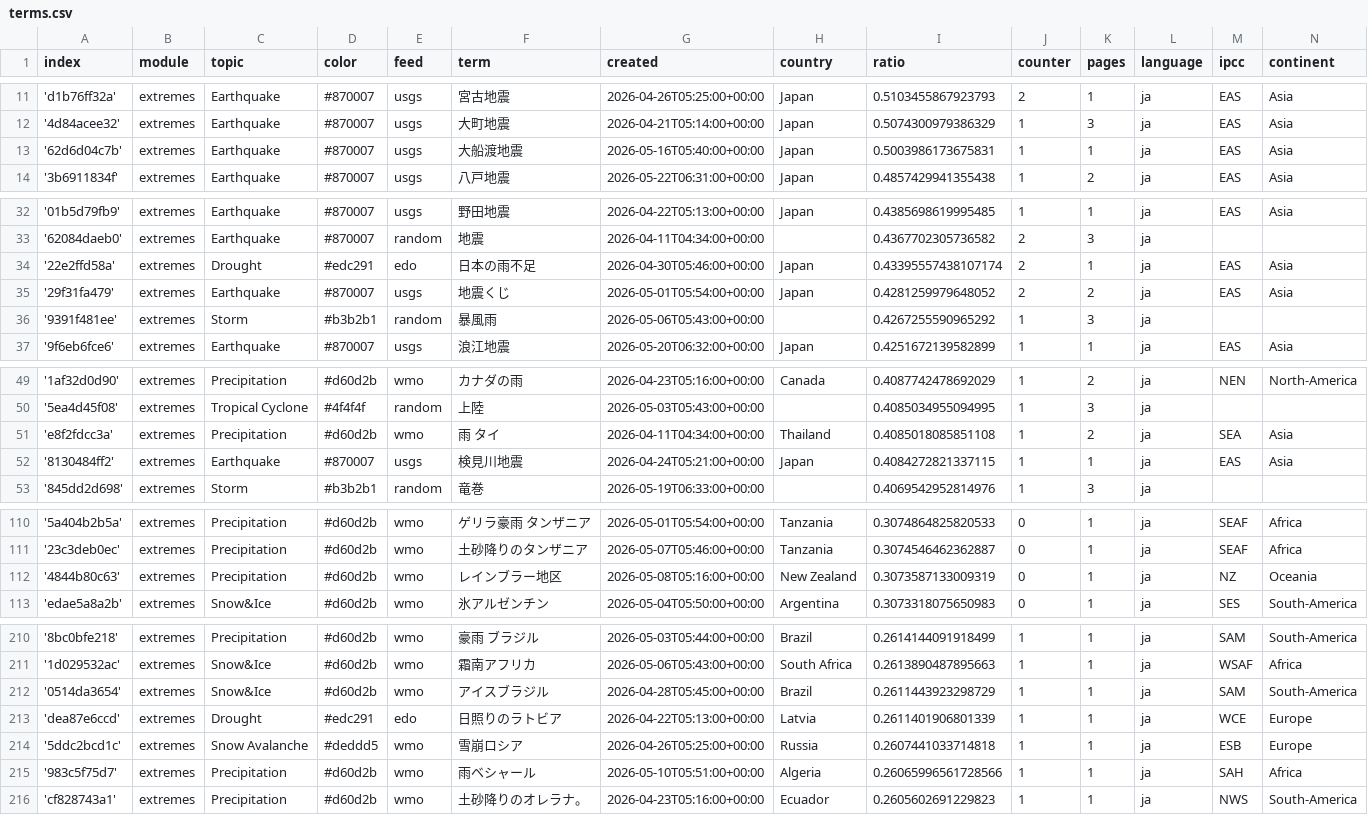
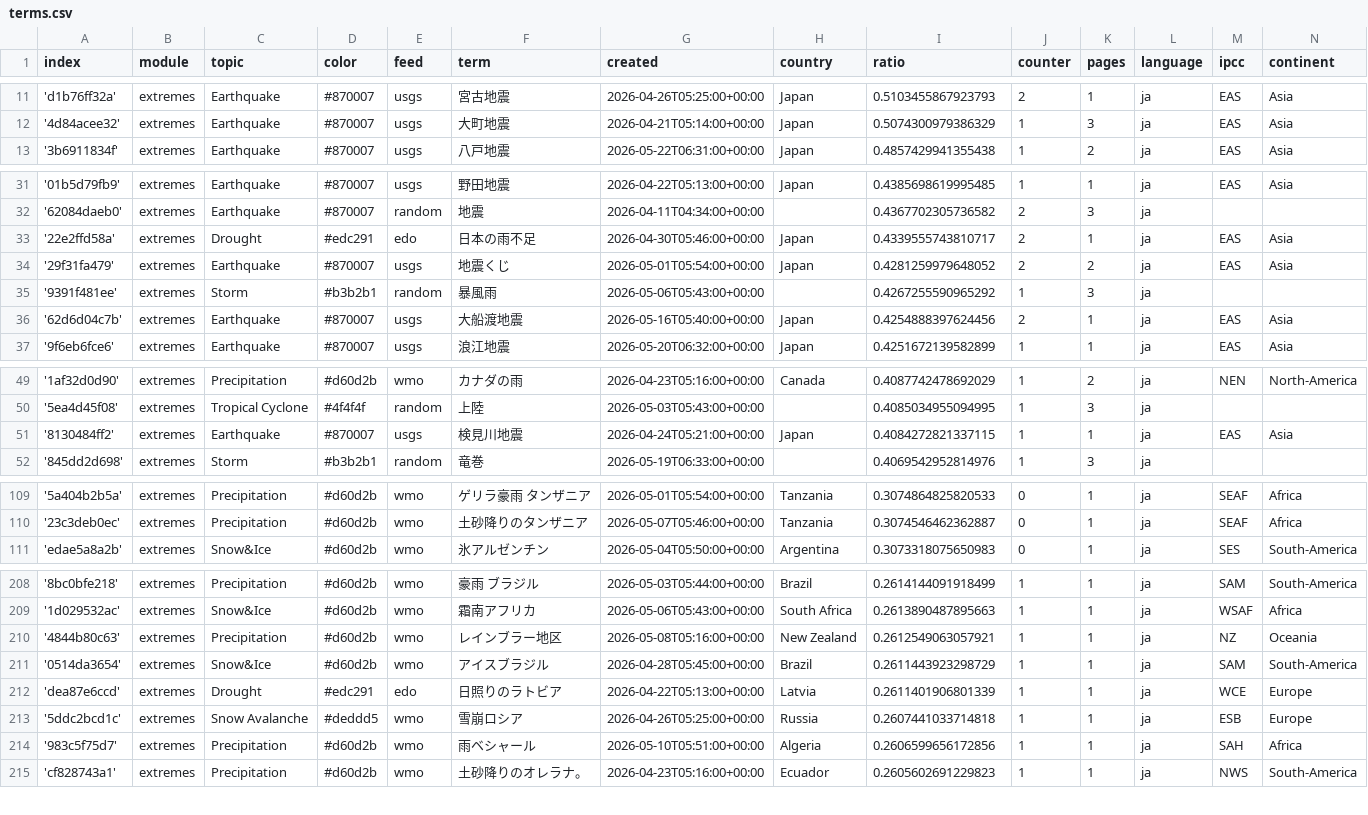
Before and after one commit to annajungfleischnews/japaneseExtremes, a CSV file: terms.csv, drawn as a sheet; only a part is shown, gaps mark what is left out.

Commit message:
Commit from GitHub Actions (harvest:0.0)

```diff
--- a/terms.csv
+++ b/terms.csv
@@ -12,3 +12,2 @@ index,module,topic,color,feed,term,created,country,ratio,counter,pages,language,
 '4d84acee32',extremes,Earthquake,#870007,usgs,大町地震,2026-04-21T05:14:00+00:00,Japan,0.5074300979386329,1,3,ja,EAS,Asia
-'62d6d04c7b',extremes,Earthquake,#870007,usgs,大船渡地震,2026-05-16T05:40:00+00:00,Japan,0.5003986173675831,1,1,ja,EAS,Asia
 '3b6911834f',extremes,Earthquake,#870007,usgs,八戸地震,2026-05-22T06:31:00+00:00,Japan,0.4857429941355438,1,2,ja,EAS,Asia
@@ -33,5 +32,6 @@ index,module,topic,color,feed,term,created,country,ratio,counter,pages,language,
 '62084daeb0',extremes,Earthquake,#870007,random,地震,2026-04-11T04:34:00+00:00,,0.4367702305736582,2,3,ja,,
-'22e2ffd58a',extremes,Drought,#edc291,edo,日本の雨不足,2026-04-30T05:46:00+00:00,Japan,0.43395557438107174,2,1,ja,EAS,Asia
+'22e2ffd58a',extremes,Drought,#edc291,edo,日本の雨不足,2026-04-30T05:46:00+00:00,Japan,0.4339555743810717,2,1,ja,EAS,Asia
 '29f31fa479',extremes,Earthquake,#870007,usgs,地震くじ,2026-05-01T05:54:00+00:00,Japan,0.4281259979648052,2,2,ja,EAS,Asia
 '9391f481ee',extremes,Storm,#b3b2b1,random,暴風雨,2026-05-06T05:43:00+00:00,,0.4267255590965292,1,3,ja,,
+'62d6d04c7b',extremes,Earthquake,#870007,usgs,大船渡地震,2026-05-16T05:40:00+00:00,Japan,0.4254888397624456,2,1,ja,EAS,Asia
 '9f6eb6fce6',extremes,Earthquake,#870007,usgs,浪江地震,2026-05-20T06:32:00+00:00,Japan,0.4251672139582899,1,1,ja,EAS,Asia
@@ -50,3 +50,2 @@ index,module,topic,color,feed,term,created,country,ratio,counter,pages,language,
 '5ea4d45f08',extremes,Tropical Cyclone,#4f4f4f,random,上陸,2026-05-03T05:43:00+00:00,,0.4085034955094995,1,3,ja,,
-'e8f2fdcc3a',extremes,Precipitation,#d60d2b,wmo,雨 タイ,2026-04-11T04:34:00+00:00,Thailand,0.4085018085851108,1,2,ja,SEA,Asia
 '8130484ff2',extremes,Earthquake,#870007,usgs,検見川地震,2026-04-24T05:21:00+00:00,Japan,0.4084272821337115,1,1,ja,EAS,Asia
@@ -111,3 +110,2 @@ index,module,topic,color,feed,term,created,country,ratio,counter,pages,language,
 '23c3deb0ec',extremes,Precipitation,#d60d2b,wmo,土砂降りのタンザニア,2026-05-07T05:46:00+00:00,Tanzania,0.3074546462362887,0,1,ja,SEAF,Africa
-'4844b80c63',extremes,Precipitation,#d60d2b,wmo,レインブラー地区,2026-05-08T05:16:00+00:00,New Zealand,0.3073587133009319,0,1,ja,NZ,Oceania
 'edae5a8a2b',extremes,Snow&Ice,#d60d2b,wmo,氷アルゼンチン,2026-05-04T05:50:00+00:00,Argentina,0.3073318075650983,0,1,ja,SES,South-America
@@ -211,2 +209,3 @@ index,module,topic,color,feed,term,created,country,ratio,counter,pages,language,
 '1d029532ac',extremes,Snow&Ice,#d60d2b,wmo,霜南アフリカ,2026-05-06T05:43:00+00:00,South Africa,0.2613890487895663,1,1,ja,WSAF,Africa
+'4844b80c63',extremes,Precipitation,#d60d2b,wmo,レインブラー地区,2026-05-08T05:16:00+00:00,New Zealand,0.2612549063057921,1,1,ja,NZ,Oceania
 '0514da3654',extremes,Snow&Ice,#d60d2b,wmo,アイスブラジル,2026-04-28T05:45:00+00:00,Brazil,0.2611443923298729,1,1,ja,SAM,South-America
@@ -214,3 +213,3 @@ index,module,topic,color,feed,term,created,country,ratio,counter,pages,language,
 '5ddc2bcd1c',extremes,Snow Avalanche,#deddd5,wmo,雪崩ロシア,2026-04-26T05:25:00+00:00,Russia,0.2607441033714818,1,1,ja,ESB,Europe
-'983c5f75d7',extremes,Precipitation,#d60d2b,wmo,雨ベシャール,2026-05-10T05:51:00+00:00,Algeria,0.26065996561728566,1,1,ja,SAH,Africa
+'983c5f75d7',extremes,Precipitation,#d60d2b,wmo,雨ベシャール,2026-05-10T05:51:00+00:00,Algeria,0.2606599656172856,1,1,ja,SAH,Africa
 'cf828743a1',extremes,Precipitation,#d60d2b,wmo,土砂降りのオレラナ。,2026-04-23T05:16:00+00:00,Ecuador,0.2605602691229823,1,1,ja,NWS,South-America
```
